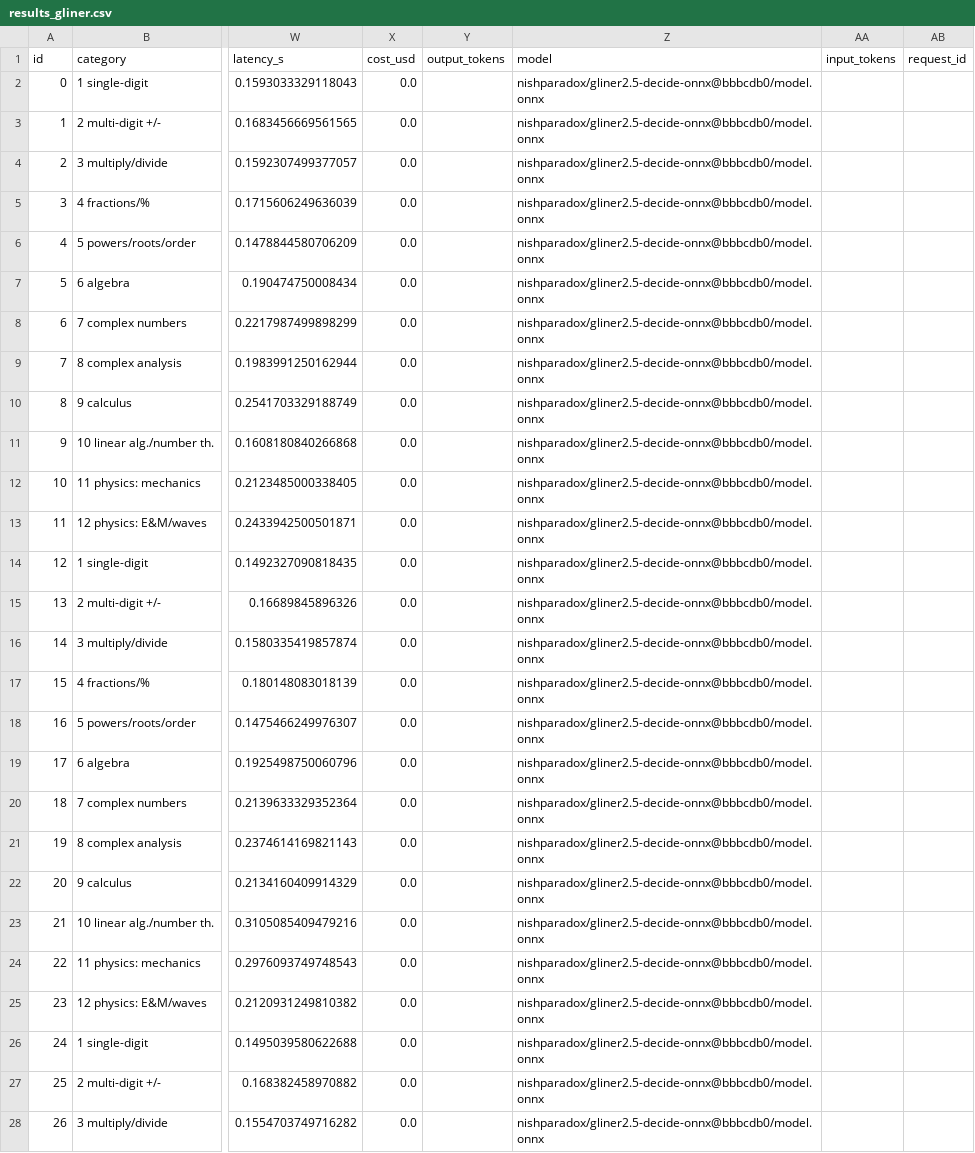
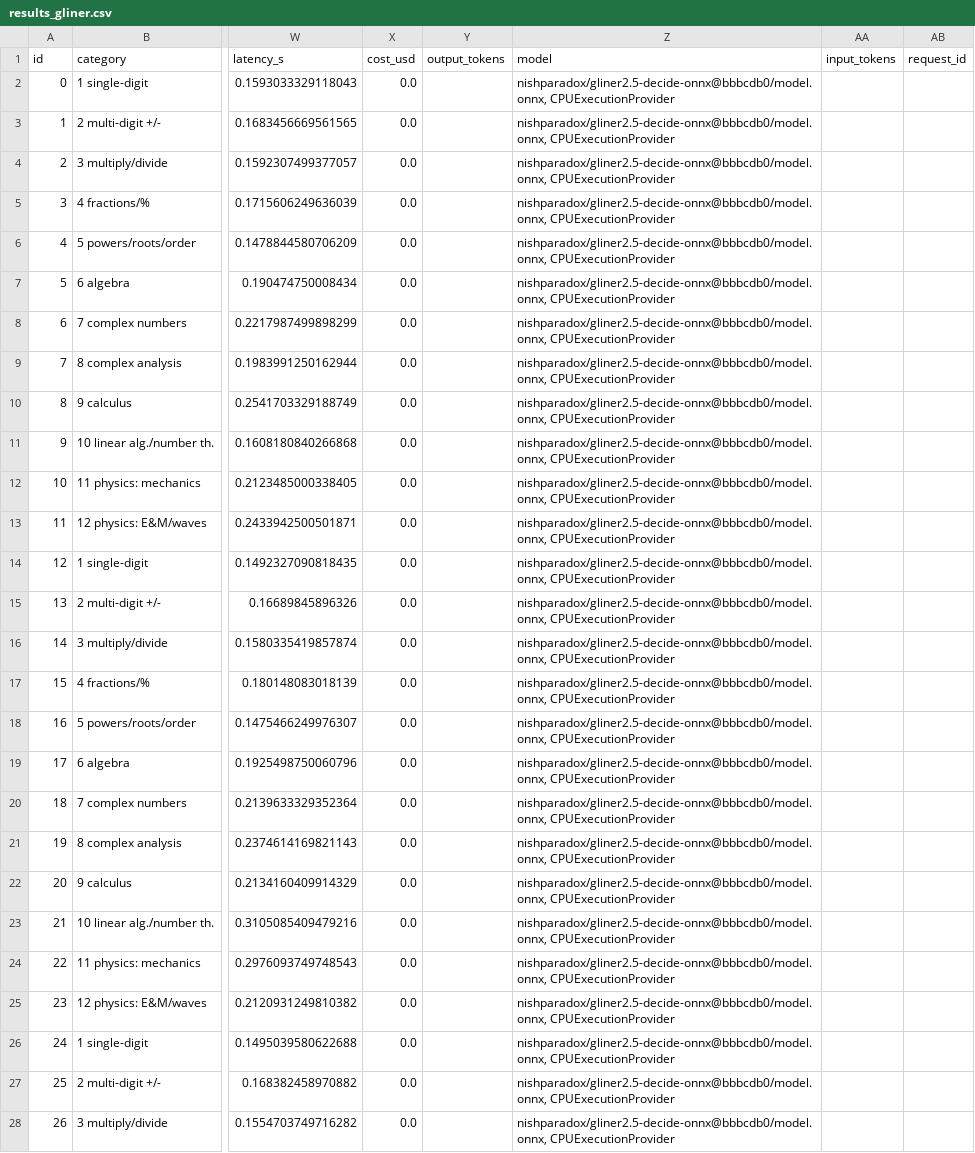
Before and after one commit to NISH1001/decision-eval, a CSV file: results/stem-synth/results_gliner.csv, drawn as a sheet; only a part is shown, gaps mark what is left out; the diff covers the shown part only; the diff names each change by its address in the sheet, - before the commit and + after, or states it on an @@ line.

```diff
--- a/results/stem-synth/results_gliner.csv
+++ b/results/stem-synth/results_gliner.csv
-Z2:Z28 (model): nishparadox/gliner2.5-decide-onnx@bbbcdb0/model.onnx
+Z2:Z28 (model): nishparadox/gliner2.5-decide-onnx@bbbcdb0/model.onnx, CPUExecutionProvider
```
Also changed, not shown: 153 edited cells elsewhere in this file, 16 other files.
